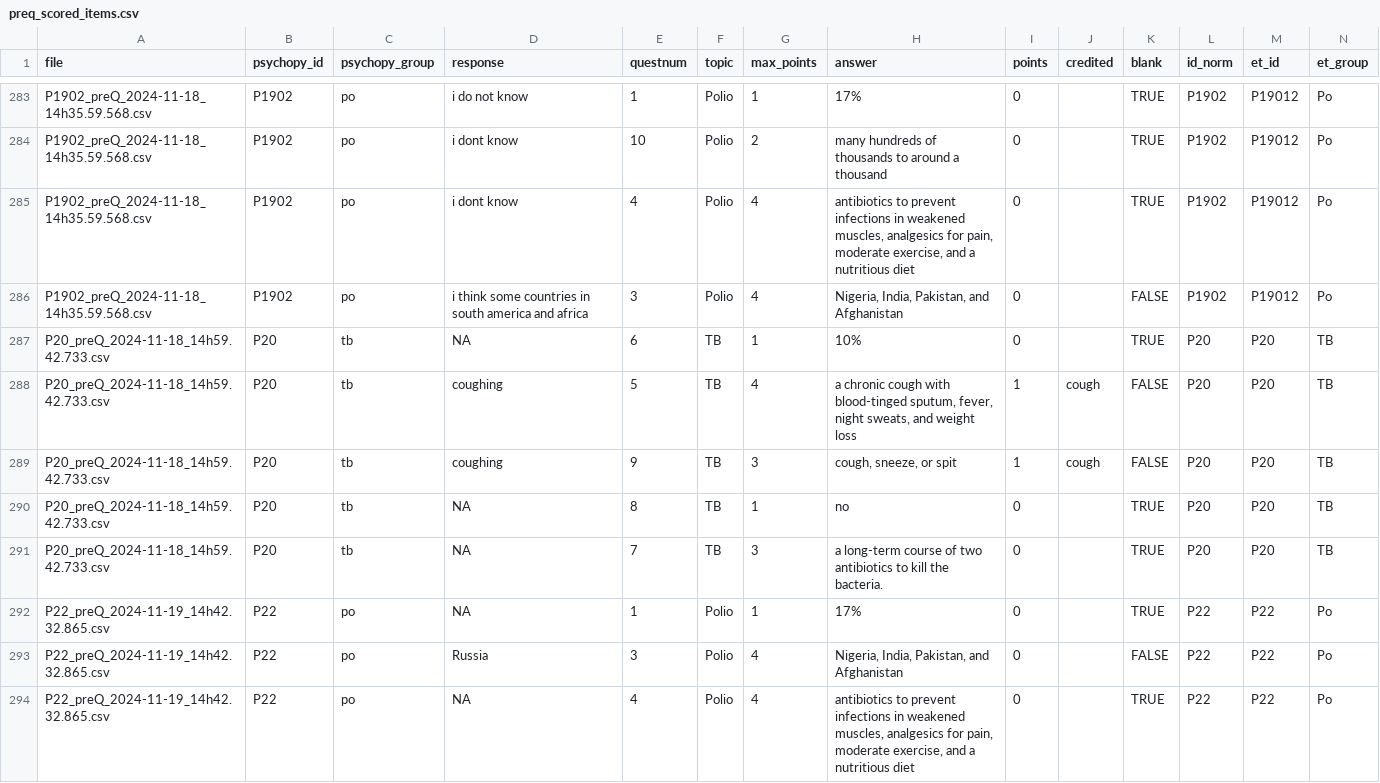
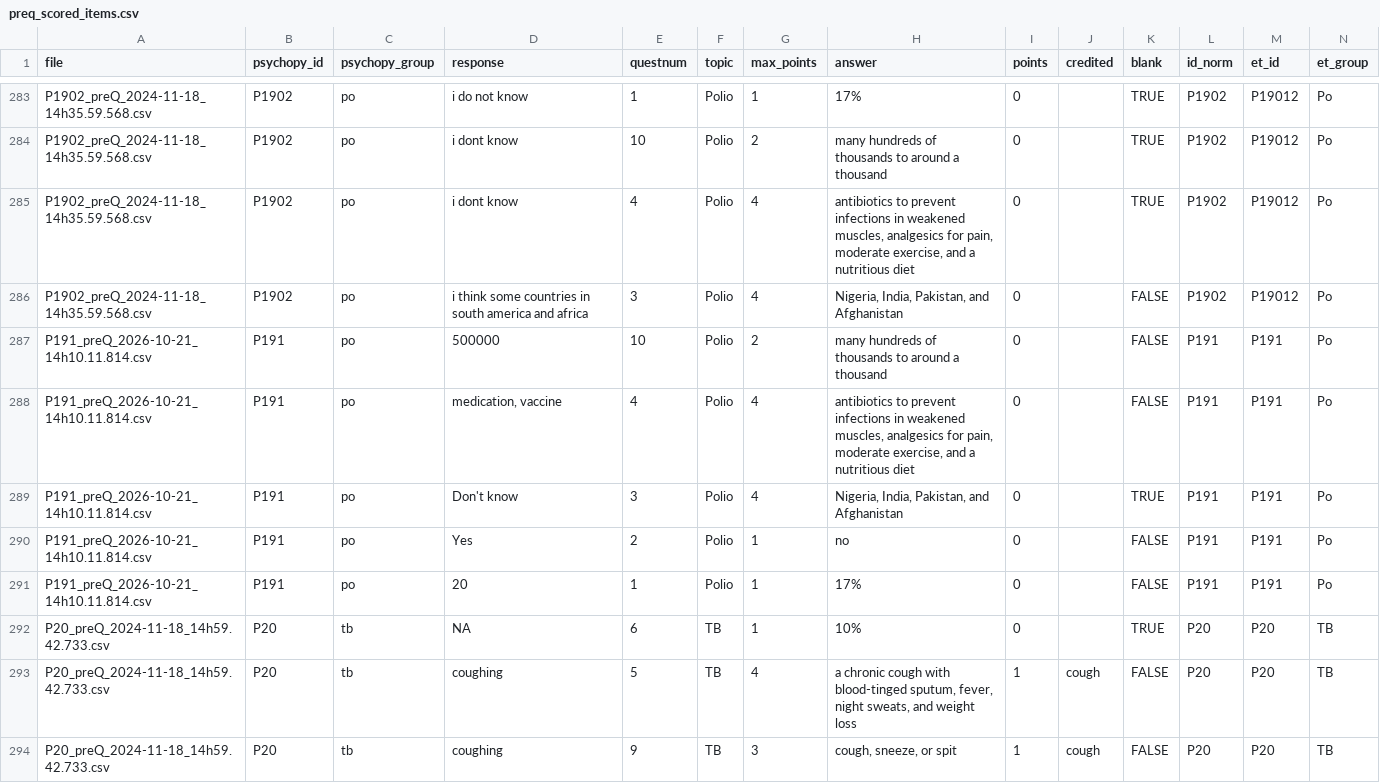
Before and after one commit to jgeller112/Prequestions_EyeTracking, a CSV file: data/derived/preq_scored_items.csv, drawn as a sheet; only a part is shown, gaps mark what is left out; the shorter side is filled out with more unchanged rows.

```diff
--- a/data/derived/preq_scored_items.csv
+++ b/data/derived/preq_scored_items.csv
@@ -286,2 +286,7 @@ P1902_preQ_2024-11-18_14h35.59.568.csv,P1902,po,i dont know,4,Polio,4,"antibioti
 P1902_preQ_2024-11-18_14h35.59.568.csv,P1902,po,i think some countries in south america and africa,3,Polio,4,"Nigeria, India, Pakistan, and Afghanistan",0,,FALSE,P1902,P19012,Po
+P191_preQ_2026-10-21_14h10.11.814.csv,P191,po,500000,10,Polio,2,many hundreds of thousands to around a thousand,0,,FALSE,P191,P191,Po
+P191_preQ_2026-10-21_14h10.11.814.csv,P191,po,"medication, vaccine",4,Polio,4,"antibiotics to prevent infections in weakened muscles, analgesics for pain, moderate exercise, and a nutritious diet",0,,FALSE,P191,P191,Po
+P191_preQ_2026-10-21_14h10.11.814.csv,P191,po,Don't know,3,Polio,4,"Nigeria, India, Pakistan, and Afghanistan",0,,TRUE,P191,P191,Po
+P191_preQ_2026-10-21_14h10.11.814.csv,P191,po,Yes,2,Polio,1,no,0,,FALSE,P191,P191,Po
+P191_preQ_2026-10-21_14h10.11.814.csv,P191,po,20,1,Polio,1,17%,0,,FALSE,P191,P191,Po
 P20_preQ_2024-11-18_14h59.42.733.csv,P20,tb,NA,6,TB,1,10%,0,,TRUE,P20,P20,TB
```
Also changed, not shown: data/derived/preq_scored_participants.csv, data/derived/test_scored_items.csv, 24 other files.
